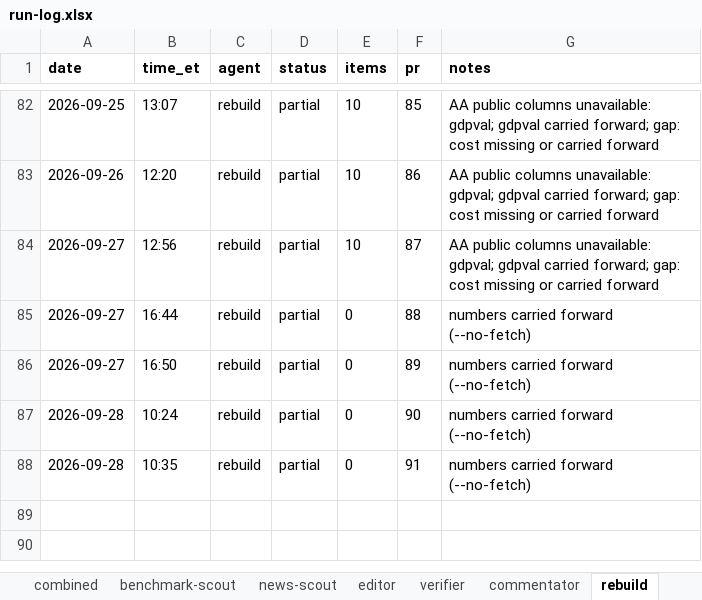
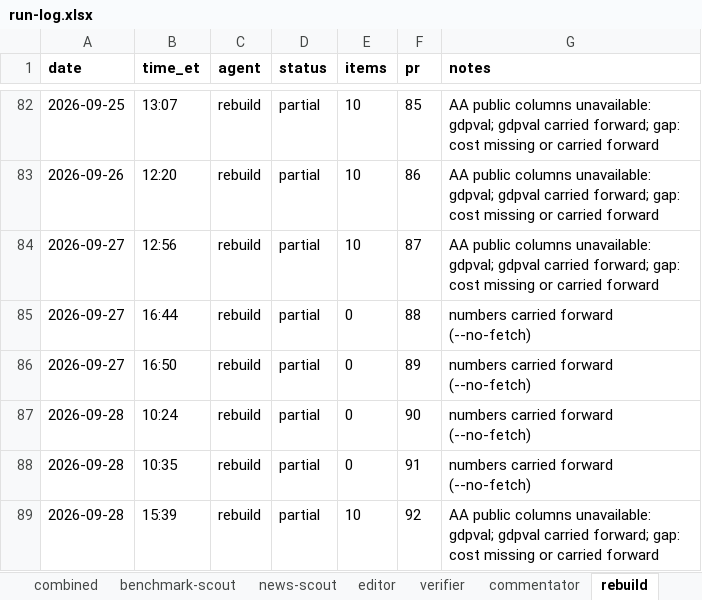
Before and after one commit to jwatson7399/ai-auditing-dashboard, an Excel workbook: log/run-log.xlsx, sheet rebuild, drawn as a sheet; only a part is shown, gaps mark what is left out; values as stored, in another font and other column widths than the file's, no borders; the diff names each change by its address in the sheet, - before the commit and + after, or states it on an @@ line.

Commit message:
Daily rebuild 2026-09-29 (run 93)

```diff
--- a/log/run-log.xlsx (sheet rebuild)
+++ b/log/run-log.xlsx (sheet rebuild)
+row 89: 2026-09-28 | 15:39 | rebuild | partial | 10 | 92 | AA public columns unavailable: gdpval; gdpval carried forward; gap: cost missing or carried forward
```
Also changed, not shown: sheet combined, 3 other files.
